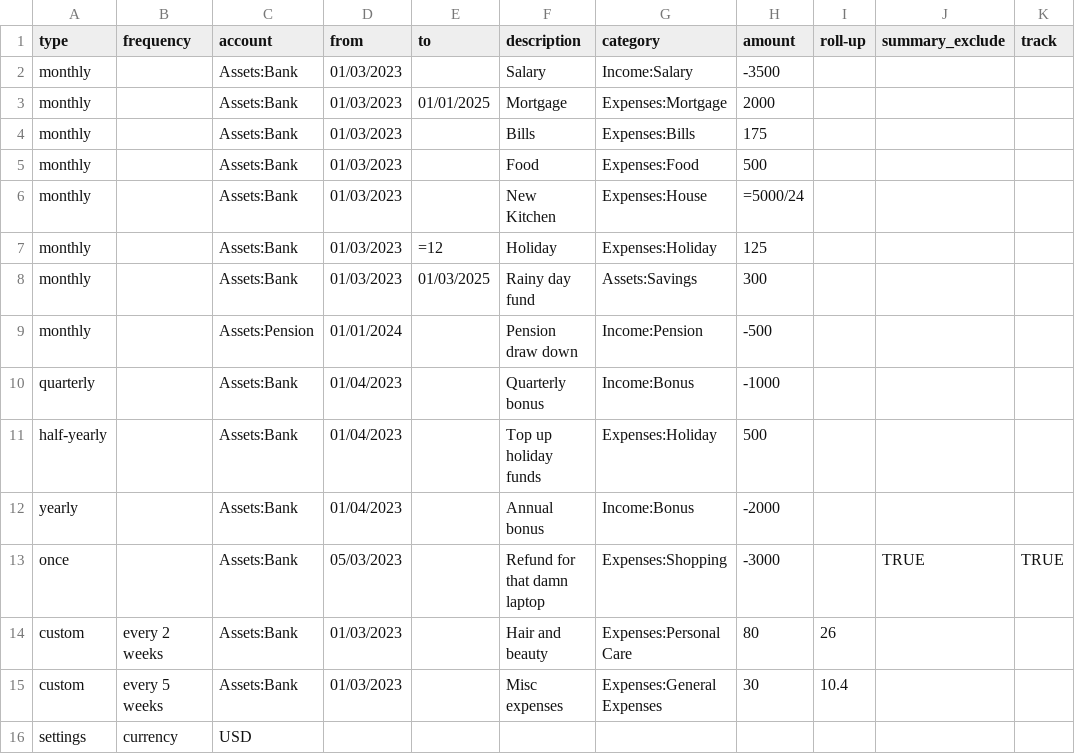
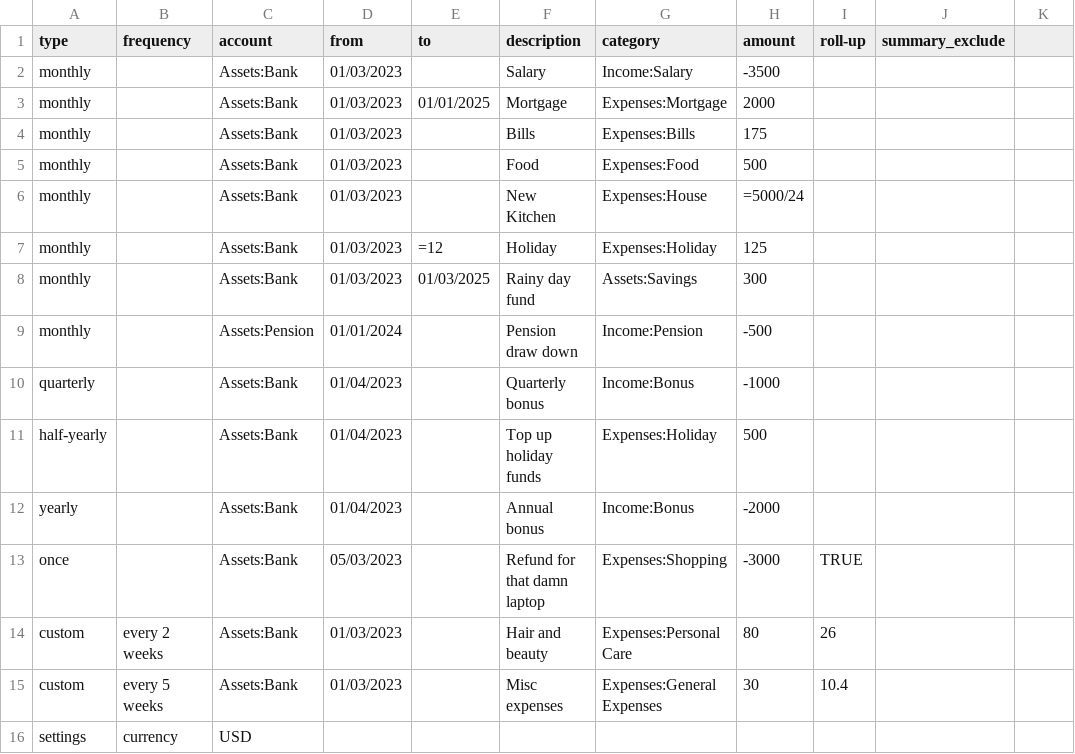
Before and after one commit to olimorris/hledger-forecast, a CSV file: example.csv, drawn as a sheet; the diff names each change by its address in the sheet, - before the commit and + after, or states it on an @@ line.

```diff
--- a/example.csv
+++ b/example.csv
-K1: track
+K1: (empty)
-I13 (roll-up): (empty)
+I13 (roll-up): TRUE
-J13 (summary_exclude): TRUE
+J13 (summary_exclude): (empty)
-K13: TRUE
+K13: (empty)
```
Also changed, not shown: spec/stubs/forecast.csv, 29 other files.
